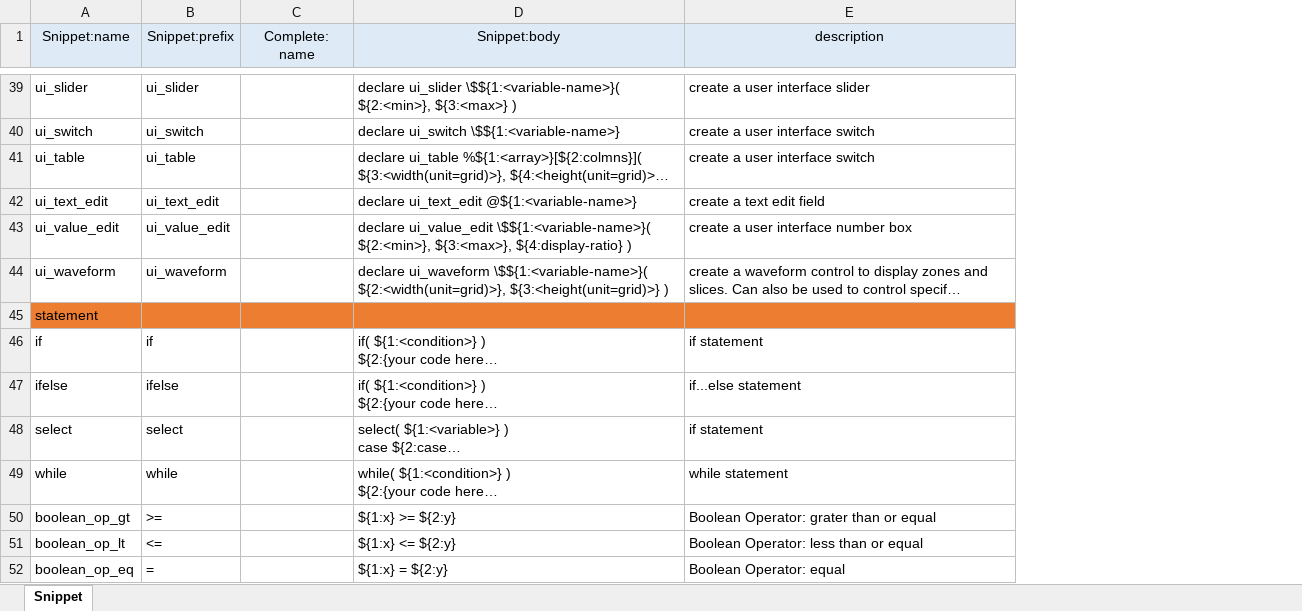
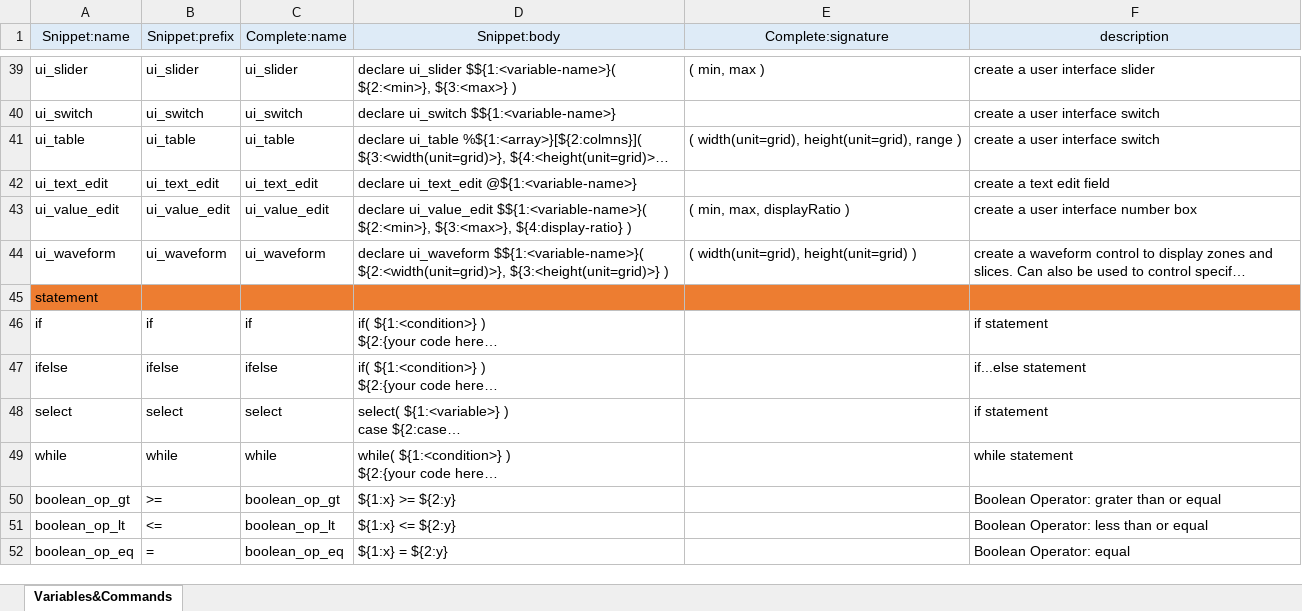
Before and after one commit to r-koubou/vscode-ksp, an Excel workbook: data/KSP.xlsx, sheet Variables&Commands, drawn as a sheet; only a part is shown, gaps mark what is left out; long unchanged cells end in …; values as stored, in another font and other column widths than the file's, no borders; the diff covers the shown part only; the diff names each change by its address in the sheet, - before the commit and + after, or states it on an @@ line.

```diff
--- a/data/KSP.xlsx (sheet Variables&Commands)
+++ b/data/KSP.xlsx (sheet Variables&Commands)
-sheet tab: Snippet
+sheet tab: Variables&Commands
+column E (Complete:signature), rows 39-44: ( min, max ) |  | ( width(unit=grid), height(unit=grid), range ) |  | ( min, max, displayRatio ) | ( width(unit=grid), height(unit=grid) )
-C1: Complete: name
+C1: Complete:name
-C39 (Complete:name): (empty)
+C39 (Complete:name): ui_slider
-D39 (Snippet:body): declare ui_slider \$${1:<variable-name>}( ${2:<min>}, ${3:<max>}…
+D39 (Snippet:body): declare ui_slider $${1:<variable-name>}( ${2:<min>}, ${3:<max>}…
-C40 (Complete:name): (empty)
+C40 (Complete:name): ui_switch
-D40 (Snippet:body): declare ui_switch \$${1:<variable-name>}
+D40 (Snippet:body): declare ui_switch $${1:<variable-name>}
-C41 (Complete:name): (empty)
+C41 (Complete:name): ui_table
-C42 (Complete:name): (empty)
+C42 (Complete:name): ui_text_edit
-C43 (Complete:name): (empty)
+C43 (Complete:name): ui_value_edit
-D43 (Snippet:body): declare ui_value_edit \$${1:<variable-name>}( ${2:<min>}, ${3:<max>},…
+D43 (Snippet:body): declare ui_value_edit $${1:<variable-name>}( ${2:<min>}, ${3:<max>},…
-C44 (Complete:name): (empty)
+C44 (Complete:name): ui_waveform
-D44 (Snippet:body): declare ui_waveform \$${1:<variable-name>}( ${2:<width(unit=grid)>}, ${3:<height(unit=grid)>}…
+D44 (Snippet:body): declare ui_waveform $${1:<variable-name>}( ${2:<width(unit=grid)>}, ${3:<height(unit=grid)>}…
-C46 (Complete:name): (empty)
+C46 (Complete:name): if
-C47 (Complete:name): (empty)
+C47 (Complete:name): ifelse
-C48 (Complete:name): (empty)
+C48 (Complete:name): select
-C49 (Complete:name): (empty)
+C49 (Complete:name): while
-C50 (Complete:name): (empty)
+C50 (Complete:name): boolean_op_gt
-C51 (Complete:name): (empty)
+C51 (Complete:name): boolean_op_lt
-C52 (Complete:name): (empty)
+C52 (Complete:name): boolean_op_eq
```
Also changed, not shown: 1 added row and 232 edited cells elsewhere in this sheet, 13 other files.
